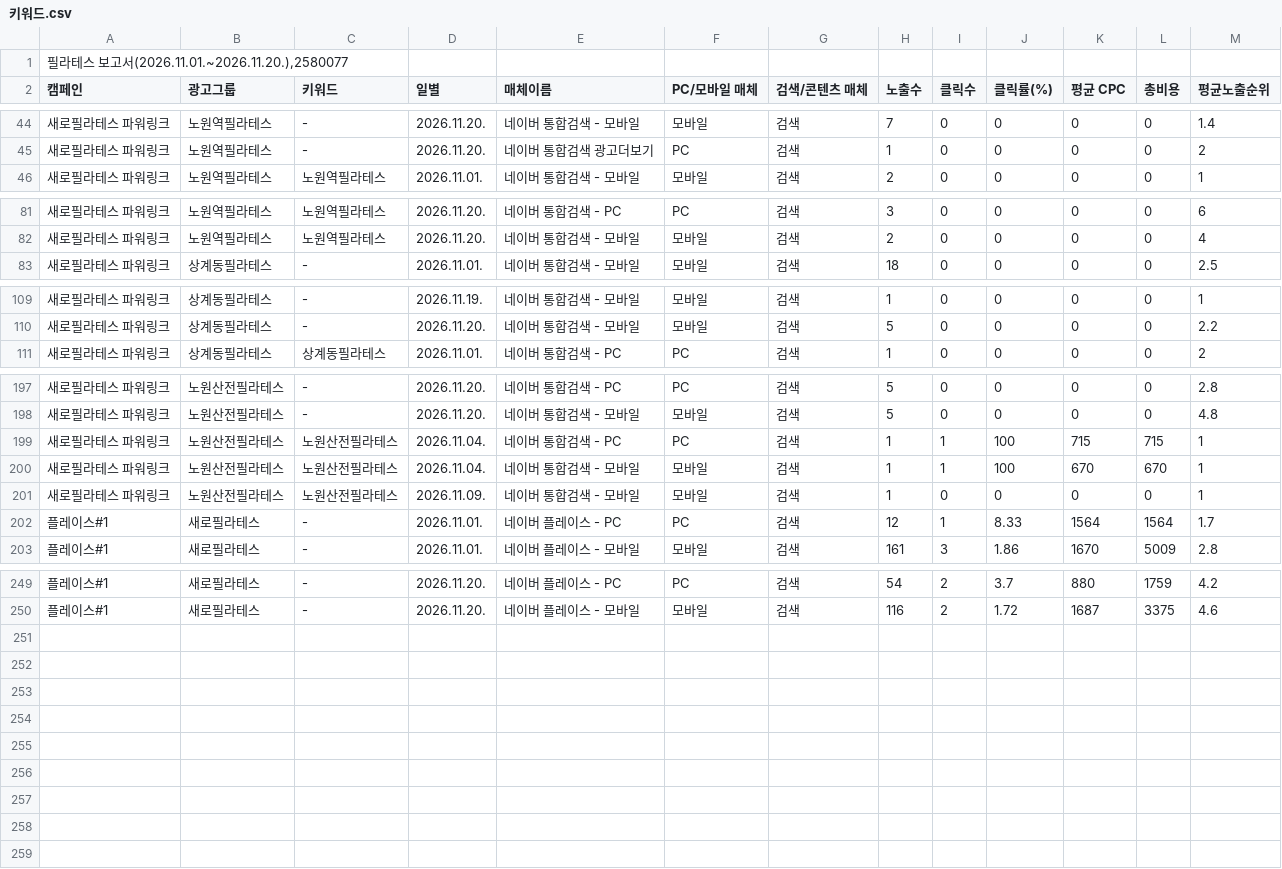
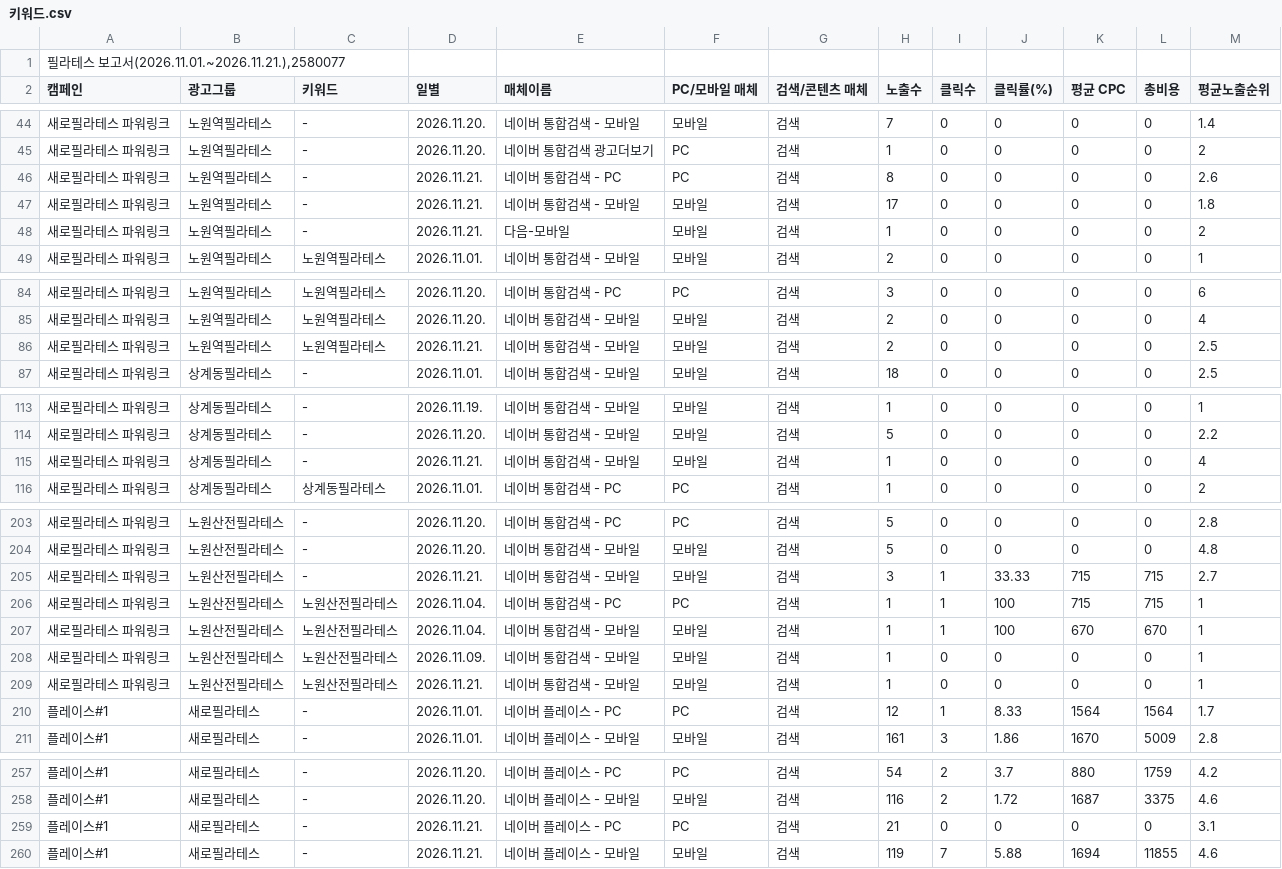
Before and after one commit to LeeKwanBeom/saero-ad-report-skill, a CSV file: data/2026-11/키워드.csv, drawn as a sheet; only a part is shown, gaps mark what is left out; the diff covers the shown part only.

```diff
--- a/data/2026-11/키워드.csv
+++ b/data/2026-11/키워드.csv
@@ -1,2 +1,2 @@
-"필라테스 보고서(2026.11.01.~2026.11.20.),2580077"
+"필라테스 보고서(2026.11.01.~2026.11.21.),2580077"
 캠페인,광고그룹,키워드,일별,매체이름,PC/모바일 매체,검색/콘텐츠 매체,노출수,클릭수,클릭률(%),평균 CPC,총비용,평균노출순위
@@ -45,2 +45,5 @@
 새로필라테스 파워링크,노원역필라테스,-,2026.11.20.,네이버 통합검색 광고더보기,PC,검색,1,0,0,0,0,2
+새로필라테스 파워링크,노원역필라테스,-,2026.11.21.,네이버 통합검색 - PC,PC,검색,8,0,0,0,0,2.6
+새로필라테스 파워링크,노원역필라테스,-,2026.11.21.,네이버 통합검색 - 모바일,모바일,검색,17,0,0,0,0,1.8
+새로필라테스 파워링크,노원역필라테스,-,2026.11.21.,다음-모바일,모바일,검색,1,0,0,0,0,2
 새로필라테스 파워링크,노원역필라테스,노원역필라테스,2026.11.01.,네이버 통합검색 - 모바일,모바일,검색,2,0,0,0,0,1
@@ -82,2 +85,3 @@
 새로필라테스 파워링크,노원역필라테스,노원역필라테스,2026.11.20.,네이버 통합검색 - 모바일,모바일,검색,2,0,0,0,0,4
+새로필라테스 파워링크,노원역필라테스,노원역필라테스,2026.11.21.,네이버 통합검색 - 모바일,모바일,검색,2,0,0,0,0,2.5
 새로필라테스 파워링크,상계동필라테스,-,2026.11.01.,네이버 통합검색 - 모바일,모바일,검색,18,0,0,0,0,2.5
@@ -110,2 +114,3 @@
 새로필라테스 파워링크,상계동필라테스,-,2026.11.20.,네이버 통합검색 - 모바일,모바일,검색,5,0,0,0,0,2.2
+새로필라테스 파워링크,상계동필라테스,-,2026.11.21.,네이버 통합검색 - 모바일,모바일,검색,1,0,0,0,0,4
 새로필라테스 파워링크,상계동필라테스,상계동필라테스,2026.11.01.,네이버 통합검색 - PC,PC,검색,1,0,0,0,0,2
@@ -198,2 +204,3 @@
 새로필라테스 파워링크,노원산전필라테스,-,2026.11.20.,네이버 통합검색 - 모바일,모바일,검색,5,0,0,0,0,4.8
+새로필라테스 파워링크,노원산전필라테스,-,2026.11.21.,네이버 통합검색 - 모바일,모바일,검색,3,1,33.33,715,715,2.7
 새로필라테스 파워링크,노원산전필라테스,노원산전필라테스,2026.11.04.,네이버 통합검색 - PC,PC,검색,1,1,100,715,715,1
@@ -201,2 +208,3 @@
 새로필라테스 파워링크,노원산전필라테스,노원산전필라테스,2026.11.09.,네이버 통합검색 - 모바일,모바일,검색,1,0,0,0,0,1
+새로필라테스 파워링크,노원산전필라테스,노원산전필라테스,2026.11.21.,네이버 통합검색 - 모바일,모바일,검색,1,0,0,0,0,1
 플레이스#1,새로필라테스,-,2026.11.01.,네이버 플레이스 - PC,PC,검색,12,1,8.33,1564,1564,1.7
@@ -250 +258,3 @@
 플레이스#1,새로필라테스,-,2026.11.20.,네이버 플레이스 - 모바일,모바일,검색,116,2,1.72,1687,3375,4.6
+플레이스#1,새로필라테스,-,2026.11.21.,네이버 플레이스 - PC,PC,검색,21,0,0,0,0,3.1
+플레이스#1,새로필라테스,-,2026.11.21.,네이버 플레이스 - 모바일,모바일,검색,119,7,5.88,1694,11855,4.6
```
Also changed, not shown: 1 added row elsewhere in this file, data/2026-11/검색어.csv, data/2026-11/상세지역.csv, 1 other file.
